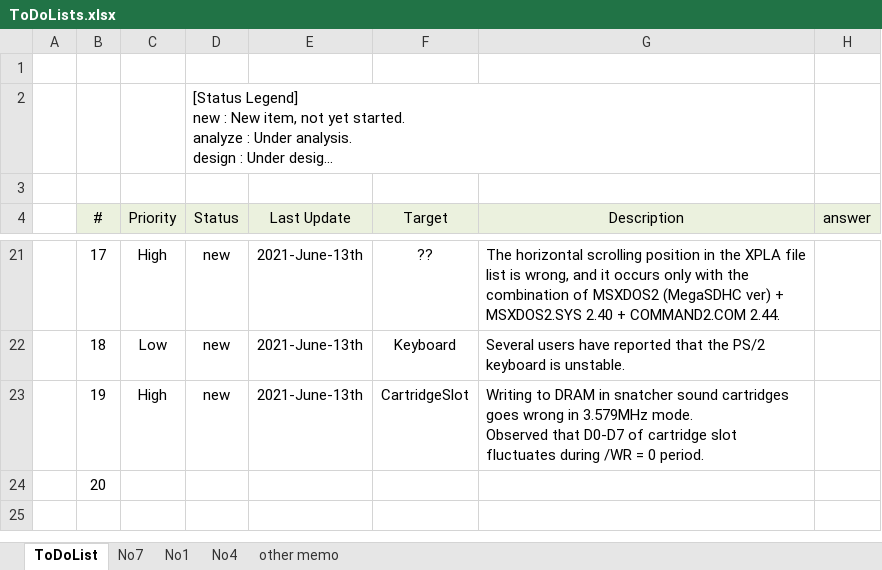
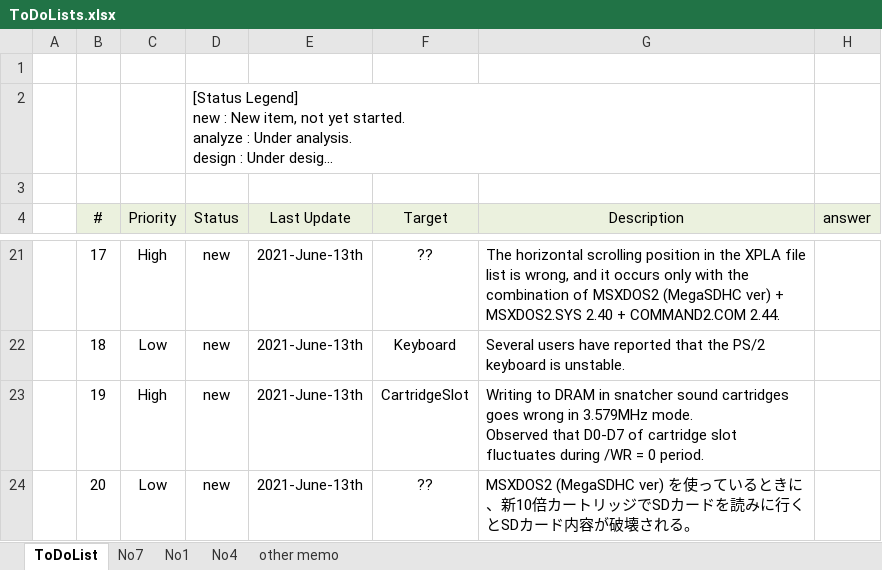
Before and after one commit to hra1129/one-chip-msx-kai, an Excel workbook: ToDoLists.xlsx, sheet ToDoList, drawn as a sheet; only a part is shown, gaps mark what is left out; long unchanged cells end in …; values as stored, in another font and other column widths than the file's, no borders; the diff names each change by its address in the sheet, - before the commit and + after, or states it on an @@ line.

Commit message:
Update ToDoLists.xlsx

```diff
--- a/ToDoLists.xlsx (sheet ToDoList)
+++ b/ToDoLists.xlsx (sheet ToDoList)
-C24 (Priority): (empty)
+C24 (Priority): Low
-D24 (Status): (empty)
+D24 (Status): new
-E24 (Last Update): (empty)
+E24 (Last Update): 2021-June-13th
-F24 (Target): (empty)
+F24 (Target): ??
-G24 (Description): (empty)
+G24 (Description): MSXDOS2 (MegaSDHC ver) を使っているときに、新10倍カートリッジでSDカードを読みに行くとSDカード内容が破壊される。
```
